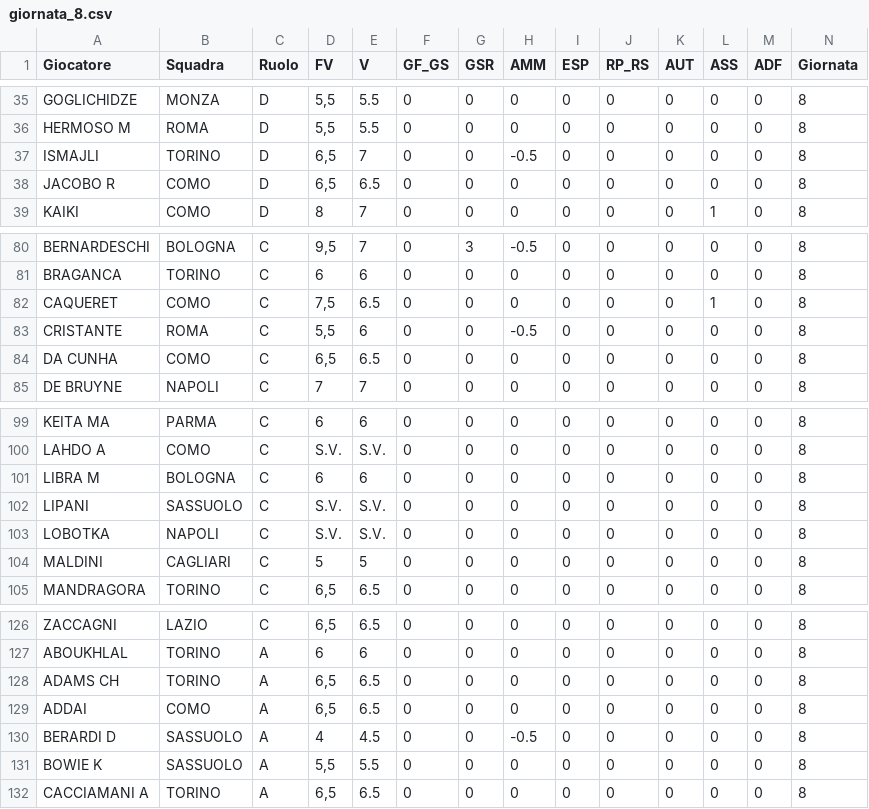
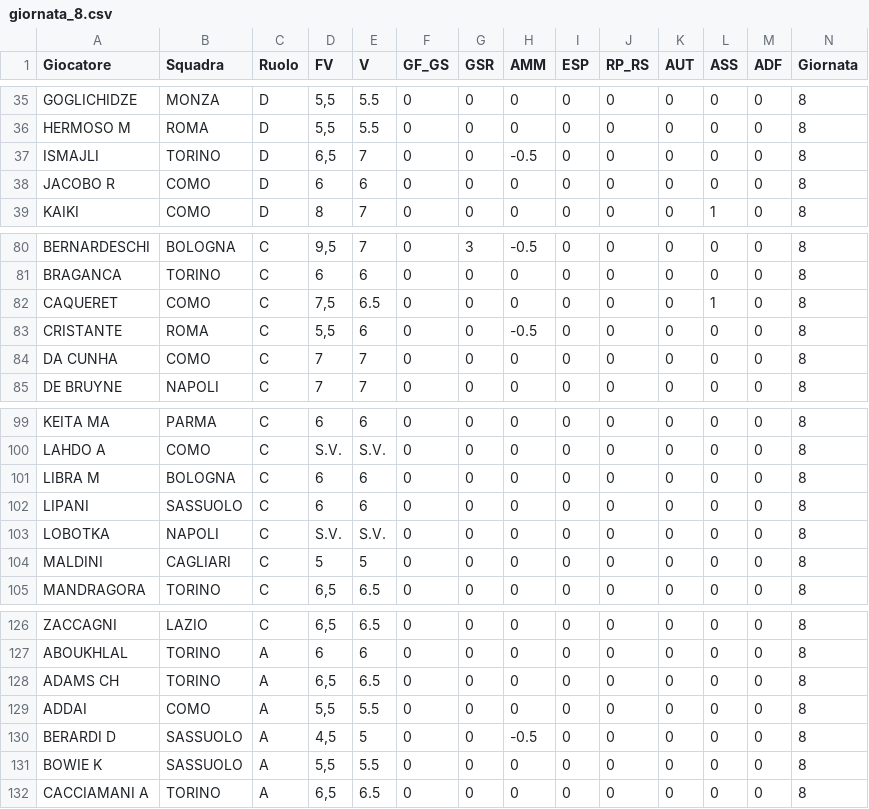
Before and after one commit to davidemilizia/Asta_FantaMau, a CSV file: dati_giornate/giornata_8.csv, drawn as a sheet; only a part is shown, gaps mark what is left out.

```diff
--- a/dati_giornate/giornata_8.csv
+++ b/dati_giornate/giornata_8.csv
@@ -37,3 +37,3 @@ HERMOSO M,ROMA,D,"5,5",5.5,0,0,0,0,0,0,0,0,8
 ISMAJLI,TORINO,D,"6,5",7,0,0,-0.5,0,0,0,0,0,8
-JACOBO R,COMO,D,"6,5",6.5,0,0,0,0,0,0,0,0,8
+JACOBO R,COMO,D,6,6,0,0,0,0,0,0,0,0,8
 KAIKI,COMO,D,8,7,0,0,0,0,0,0,1,0,8
@@ -83,3 +83,3 @@ CAQUERET,COMO,C,"7,5",6.5,0,0,0,0,0,0,1,0,8
 CRISTANTE,ROMA,C,"5,5",6,0,0,-0.5,0,0,0,0,0,8
-DA CUNHA,COMO,C,"6,5",6.5,0,0,0,0,0,0,0,0,8
+DA CUNHA,COMO,C,7,7,0,0,0,0,0,0,0,0,8
 DE BRUYNE,NAPOLI,C,7,7,0,0,0,0,0,0,0,0,8
@@ -101,3 +101,3 @@ LAHDO A,COMO,C,S.V.,S.V.,0,0,0,0,0,0,0,0,8
 LIBRA M,BOLOGNA,C,6,6,0,0,0,0,0,0,0,0,8
-LIPANI,SASSUOLO,C,S.V.,S.V.,0,0,0,0,0,0,0,0,8
+LIPANI,SASSUOLO,C,6,6,0,0,0,0,0,0,0,0,8
 LOBOTKA,NAPOLI,C,S.V.,S.V.,0,0,0,0,0,0,0,0,8
@@ -128,4 +128,4 @@ ABOUKHLAL,TORINO,A,6,6,0,0,0,0,0,0,0,0,8
 ADAMS CH,TORINO,A,"6,5",6.5,0,0,0,0,0,0,0,0,8
-ADDAI,COMO,A,"6,5",6.5,0,0,0,0,0,0,0,0,8
-BERARDI D,SASSUOLO,A,4,4.5,0,0,-0.5,0,0,0,0,0,8
+ADDAI,COMO,A,"5,5",5.5,0,0,0,0,0,0,0,0,8
+BERARDI D,SASSUOLO,A,"4,5",5,0,0,-0.5,0,0,0,0,0,8
 BOWIE K,SASSUOLO,A,"5,5",5.5,0,0,0,0,0,0,0,0,8
```
